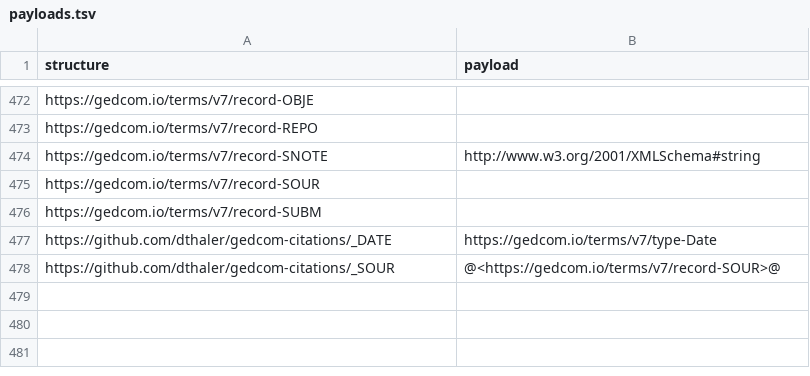
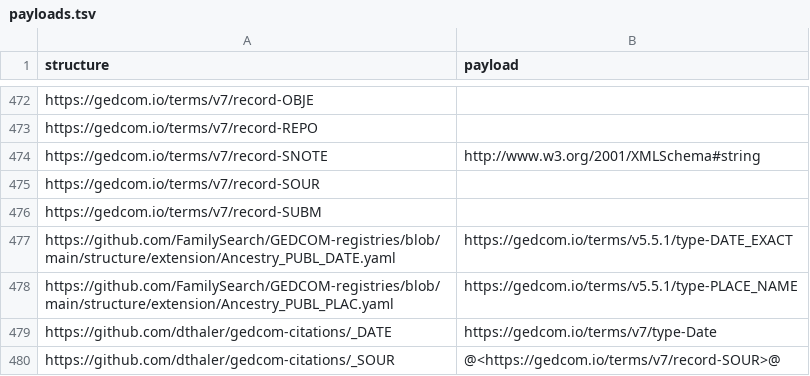
Before and after one commit to FamilySearch/GEDCOM-registries, a TSV file: generated_files/payloads.tsv, drawn as a sheet; only a part is shown, gaps mark what is left out.

```diff
--- a/generated_files/payloads.tsv
+++ b/generated_files/payloads.tsv
@@ -476,2 +476,4 @@ https://gedcom.io/terms/v7/record-SOUR
 https://gedcom.io/terms/v7/record-SUBM	
+https://github.com/FamilySearch/GEDCOM-registries/blob/main/structure/extension/Ancestry_PUBL_DATE.yaml	https://gedcom.io/terms/v5.5.1/type-DATE_EXACT
+https://github.com/FamilySearch/GEDCOM-registries/blob/main/structure/extension/Ancestry_PUBL_PLAC.yaml	https://gedcom.io/terms/v5.5.1/type-PLACE_NAME
 https://github.com/dthaler/gedcom-citations/_DATE	https://gedcom.io/terms/v7/type-Date
```
Also changed, not shown: generated_files/cardinalities.tsv, generated_files/registry_path.tsv, 3 other files.
